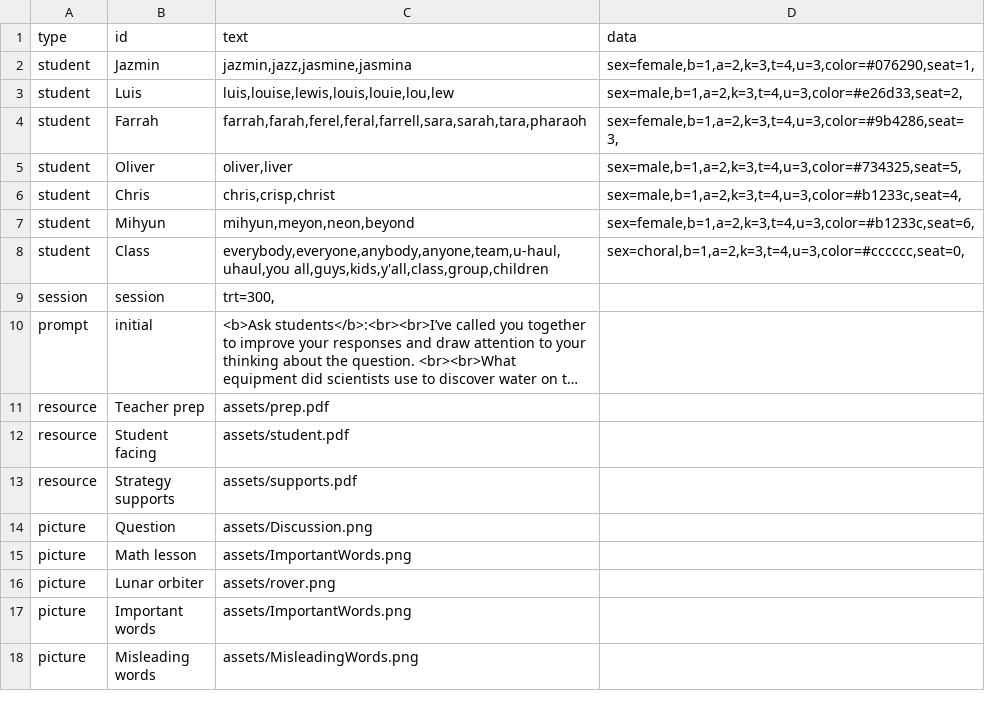
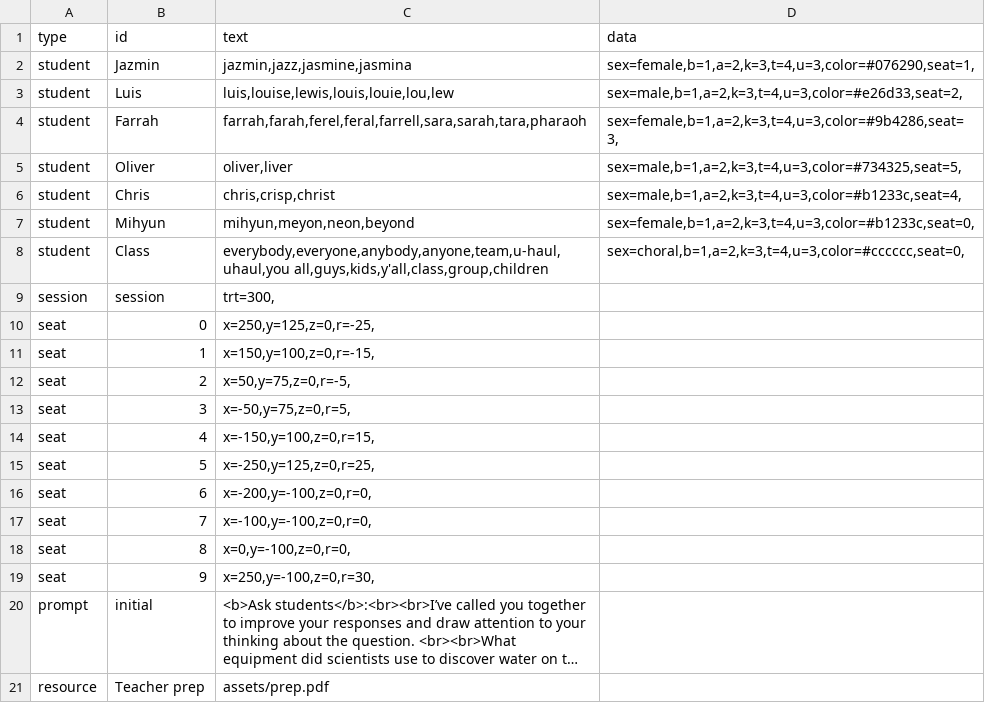
Before and after one commit to bferster/liza, a CSV file: data/config-2.csv, drawn as a sheet; only a part is shown; the shorter side is filled out with more unchanged rows; long unchanged cells end in …; the diff names each change by its address in the sheet, - before the commit and + after, or states it on an @@ line.

```diff
--- a/data/config-2.csv
+++ b/data/config-2.csv
-D7 (data): sex=female,b=1,a=2,k=3,t=4,u=3,color=#b1233c,seat=6,
+D7 (data): sex=female,b=1,a=2,k=3,t=4,u=3,color=#b1233c,seat=0,
+row 10: seat | 0 | x=250,y=125,z=0,r=-25,
+row 11: seat | 1 | x=150,y=100,z=0,r=-15,
+row 12: seat | 2 | x=50,y=75,z=0,r=-5,
+row 13: seat | 3 | x=-50,y=75,z=0,r=5,
+row 14: seat | 4 | x=-150,y=100,z=0,r=15,
+row 15: seat | 5 | x=-250,y=125,z=0,r=25,
+row 16: seat | 6 | x=-200,y=-100,z=0,r=0,
+row 17: seat | 7 | x=-100,y=-100,z=0,r=0,
+row 18: seat | 8 | x=0,y=-100,z=0,r=0,
+row 19: seat | 9 | x=250,y=-100,z=0,r=30,
```
Also changed, not shown: data/config-1.csv, 3 other files.
